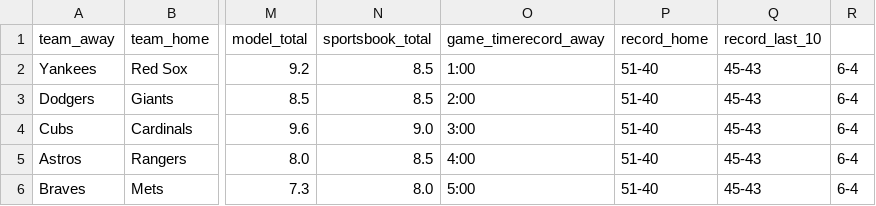
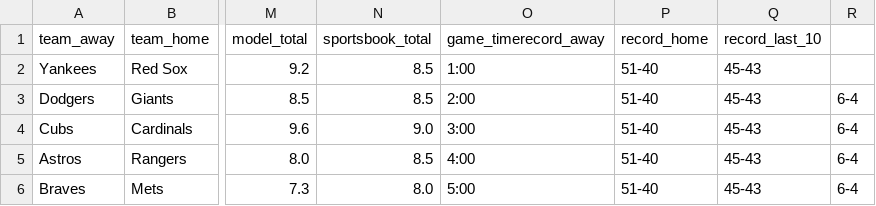
Before and after one commit to lgdsbrand/MLB-model-Demo, a CSV file: sample_data.csv, drawn as a sheet; only a part is shown, gaps mark what is left out; the diff names each change by its address in the sheet, - before the commit and + after, or states it on an @@ line.

Commit message:
Update sample_data.csv

```diff
--- a/sample_data.csv
+++ b/sample_data.csv
-R2: 6-4
+R2: (empty)
```
